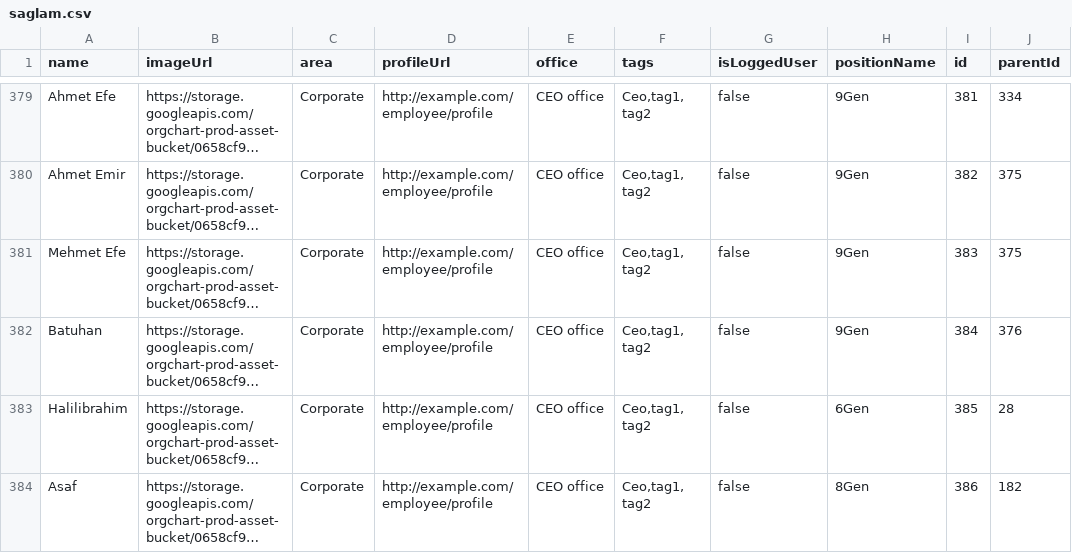
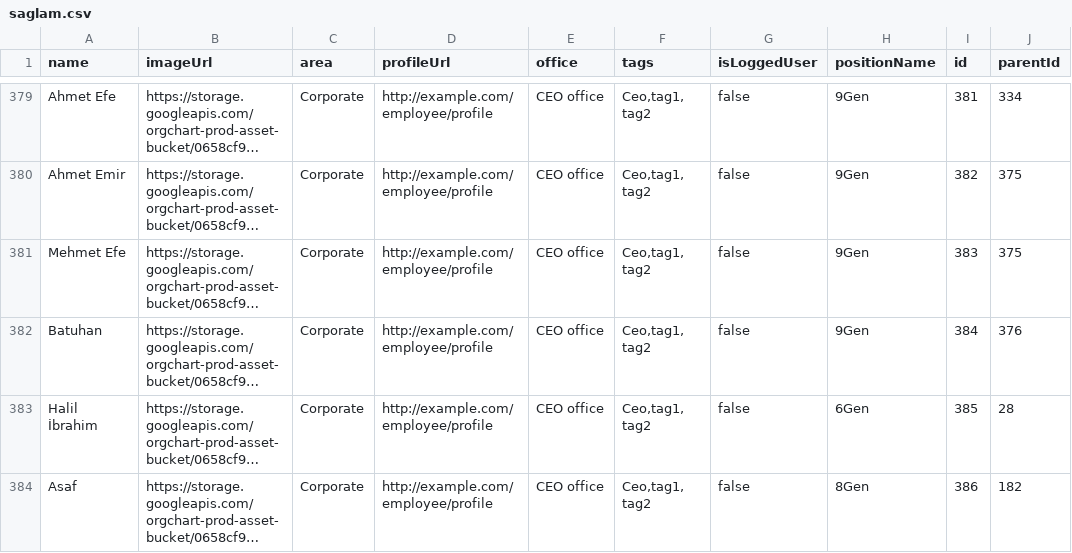
Before and after one commit to enversaglam/family-tree, a CSV file: misc/saglam.csv, drawn as a sheet; only a part is shown, gaps mark what is left out; long unchanged cells end in …; the diff names each change by its address in the sheet, - before the commit and + after, or states it on an @@ line.

Commit message:
csv4

```diff
--- a/misc/saglam.csv
+++ b/misc/saglam.csv
-A383 (name): Halilibrahim
+A383 (name): Halil İbrahim
```
